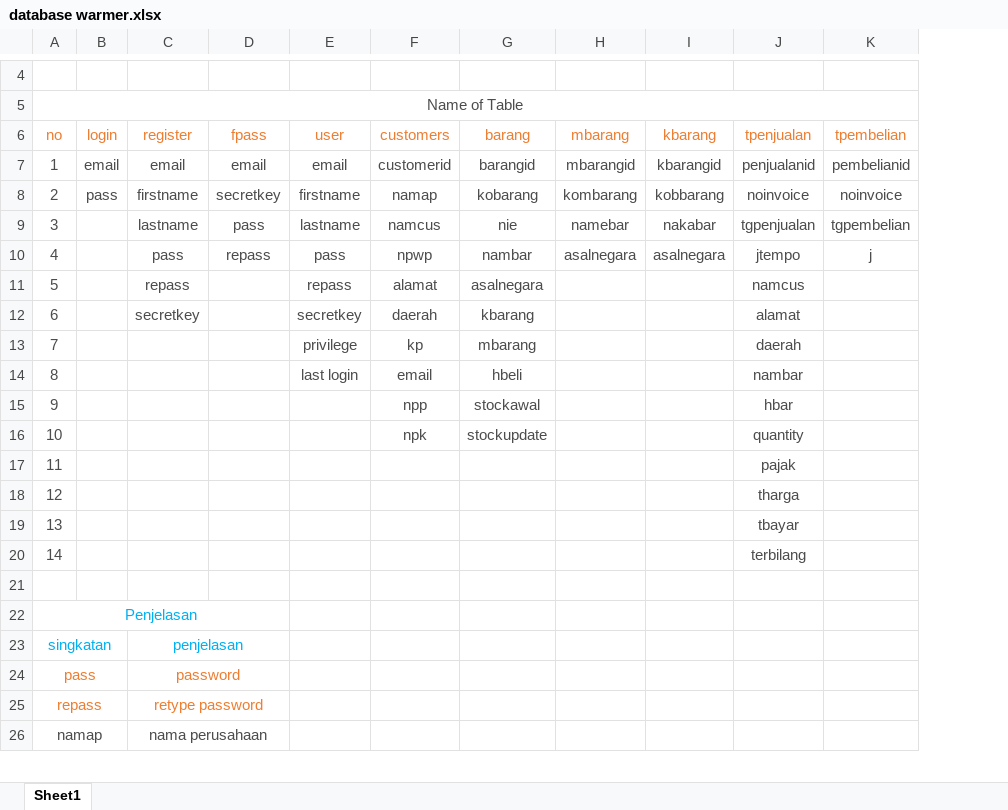
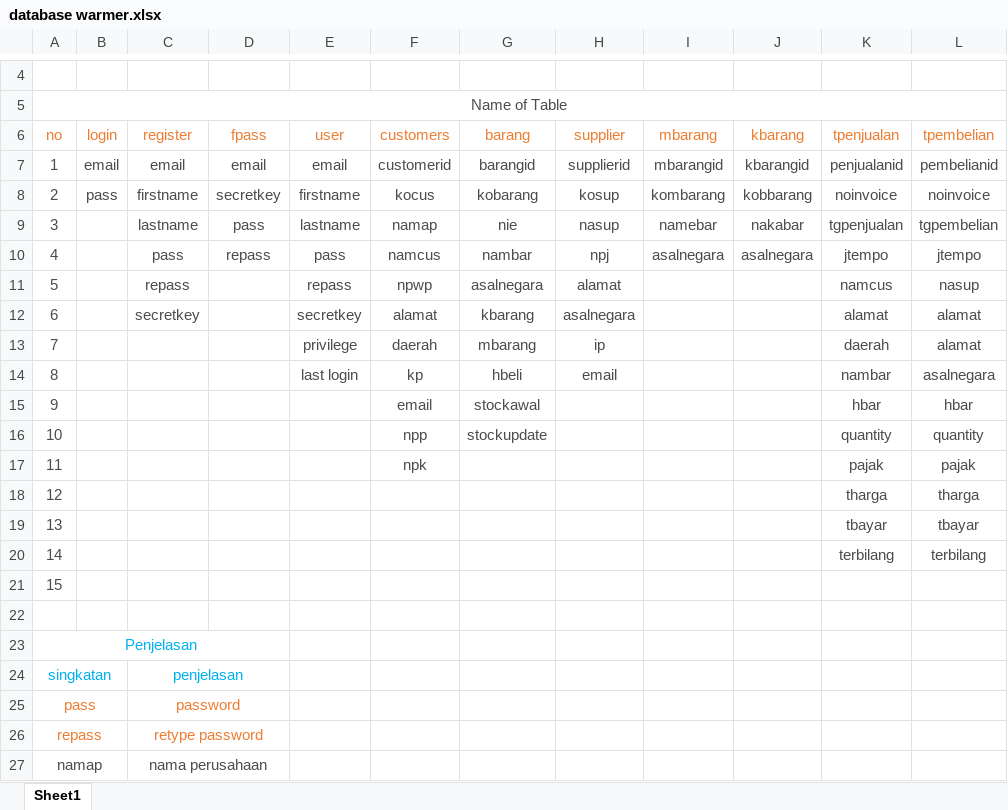
Before and after one commit to firmansyas/warmer, an Excel workbook: database warmer.xlsx, sheet Sheet1, drawn as a sheet; only a part is shown, gaps mark what is left out; values as stored, in another font and other column widths than the file's, no borders; removed rows and columns are numbered as before the commit, all else as after; the diff names each change by its address in the sheet, - before the commit and + after, or states it on an @@ line.

```diff
--- a/database warmer.xlsx (sheet Sheet1)
+++ b/database warmer.xlsx (sheet Sheet1)
+column H (supplier), rows 7-14: supplierid | kosup | nasup | npj | alamat | asalnegara | ip | email
-F8 (customers): namap
+F8 (customers): kocus
-F9 (customers): namcus
+F9 (customers): namap
-F10 (customers): npwp
+F10 (customers): namcus
-L10 (tpembelian): j
+L10 (tpembelian): jtempo
-F11 (customers): alamat
+F11 (customers): npwp
-L11 (tpembelian): (empty)
+L11 (tpembelian): nasup
-F12 (customers): daerah
+F12 (customers): alamat
-L12:L13 (tpembelian): (empty)
+L12:L13 (tpembelian): alamat
-F13 (customers): kp
+F13 (customers): daerah
-F14 (customers): email
+F14 (customers): kp
-L14 (tpembelian): (empty)
+L14 (tpembelian): asalnegara
-F15 (customers): npp
+F15 (customers): email
-L15 (tpembelian): (empty)
+L15 (tpembelian): hbar
-F16 (customers): npk
+F16 (customers): npp
-L16 (tpembelian): (empty)
+L16 (tpembelian): quantity
-row 17: 11 |  |  |  |  |  |  |  |  | pajak
-row 18: 12 |  |  |  |  |  |  |  |  | tharga
-row 19: 13 |  |  |  |  |  |  |  |  | tbayar
+row 17: 11 |  |  |  |  | npk |  |  |  |  | pajak | pajak
+row 18: 12 |  |  |  |  |  |  |  |  |  | tharga | tharga
+row 19: 13 |  |  |  |  |  |  |  |  |  | tbayar | tbayar
+row 20: 14 |  |  |  |  |  |  |  |  |  | terbilang | terbilang
@@ column A (no) renumbered in row 21 @@
-K21 (tpenjualan): terbilang
+K21 (tpenjualan): (empty)
```
Also changed, not shown: 6 other files.
